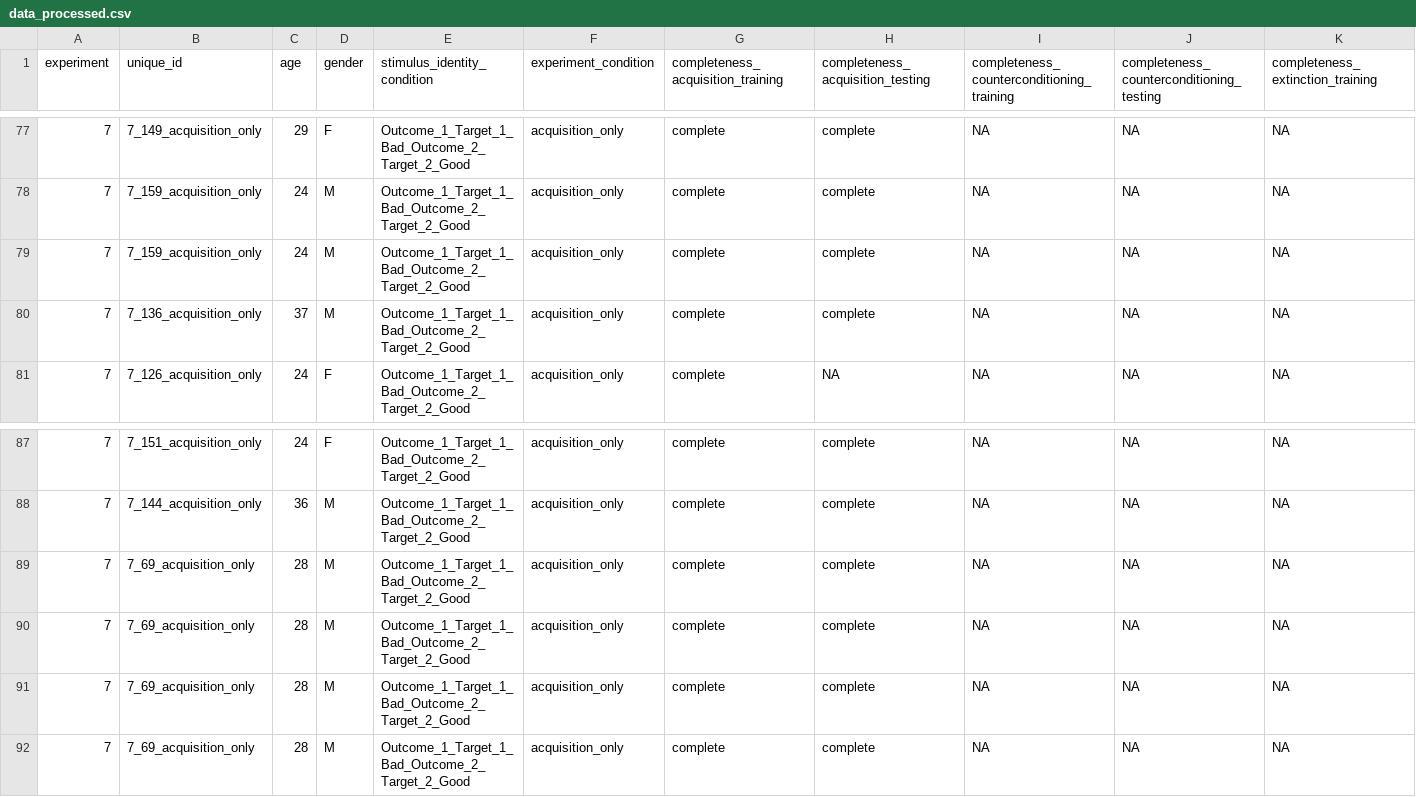
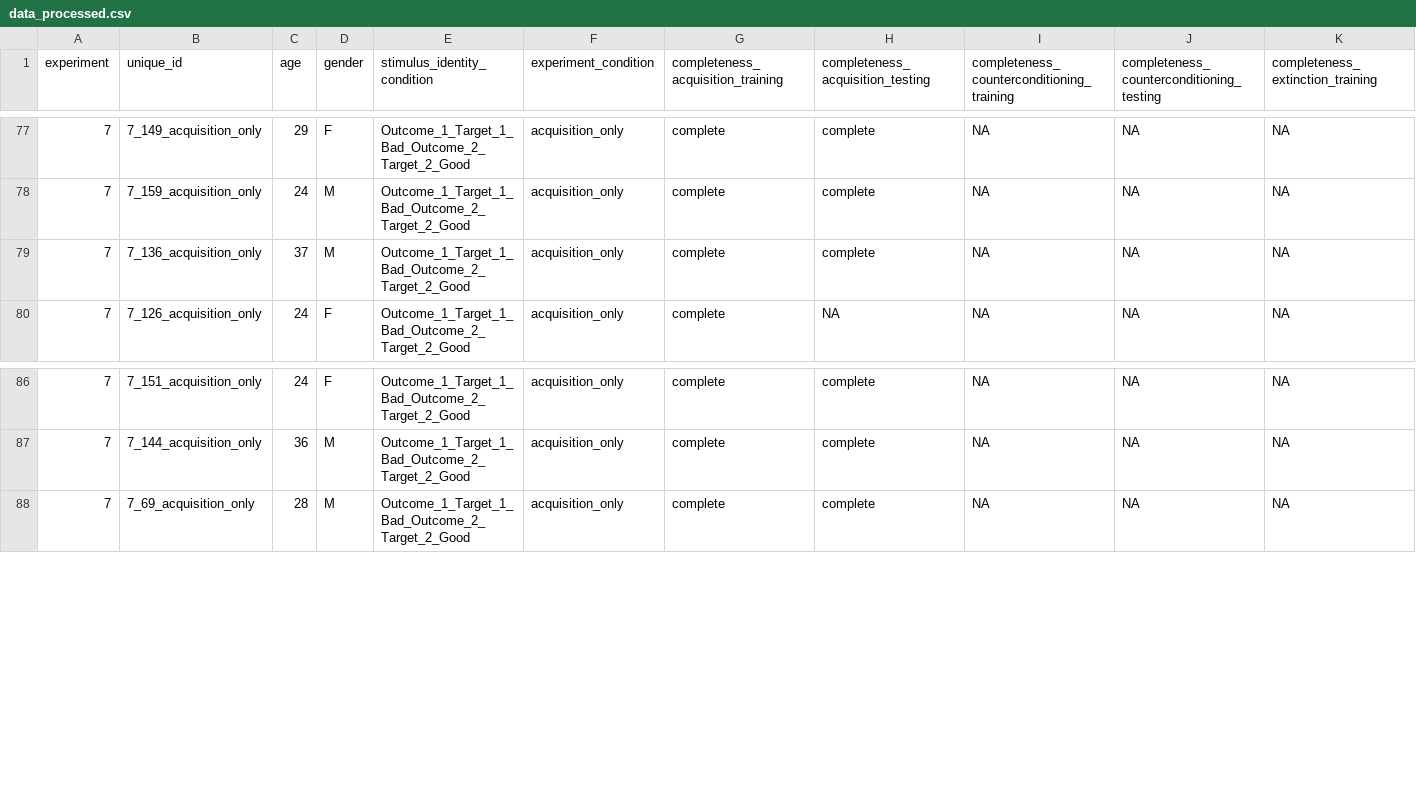
Before and after one commit to Sean-Hughes/Intersecting_Regularities_Ext_CC, a CSV file: data/Study 7/processed/data_processed.csv, drawn as a sheet; only a part is shown, gaps mark what is left out; rows hold the shown columns only; the diff names each change by its address in the sheet, - before the commit and + after, or states it on an @@ line.

Commit message:
study 7 processing removed duplicate entries

```diff
--- a/data/Study 7/processed/data_processed.csv
+++ b/data/Study 7/processed/data_processed.csv
-row 79: 7 | 7_159_acquisition_only | 24 | M | Outcome_1_Target_1_Bad_Outcome_2_Target_2_Good | acquisition_only | complete | complete | NA | NA | NA
-row 89: 7 | 7_69_acquisition_only | 28 | M | Outcome_1_Target_1_Bad_Outcome_2_Target_2_Good | acquisition_only | complete | complete | NA | NA | NA
-row 90: 7 | 7_69_acquisition_only | 28 | M | Outcome_1_Target_1_Bad_Outcome_2_Target_2_Good | acquisition_only | complete | complete | NA | NA | NA
-row 91: 7 | 7_69_acquisition_only | 28 | M | Outcome_1_Target_1_Bad_Outcome_2_Target_2_Good | acquisition_only | complete | complete | NA | NA | NA
```
Also changed, not shown: 2 other files.
